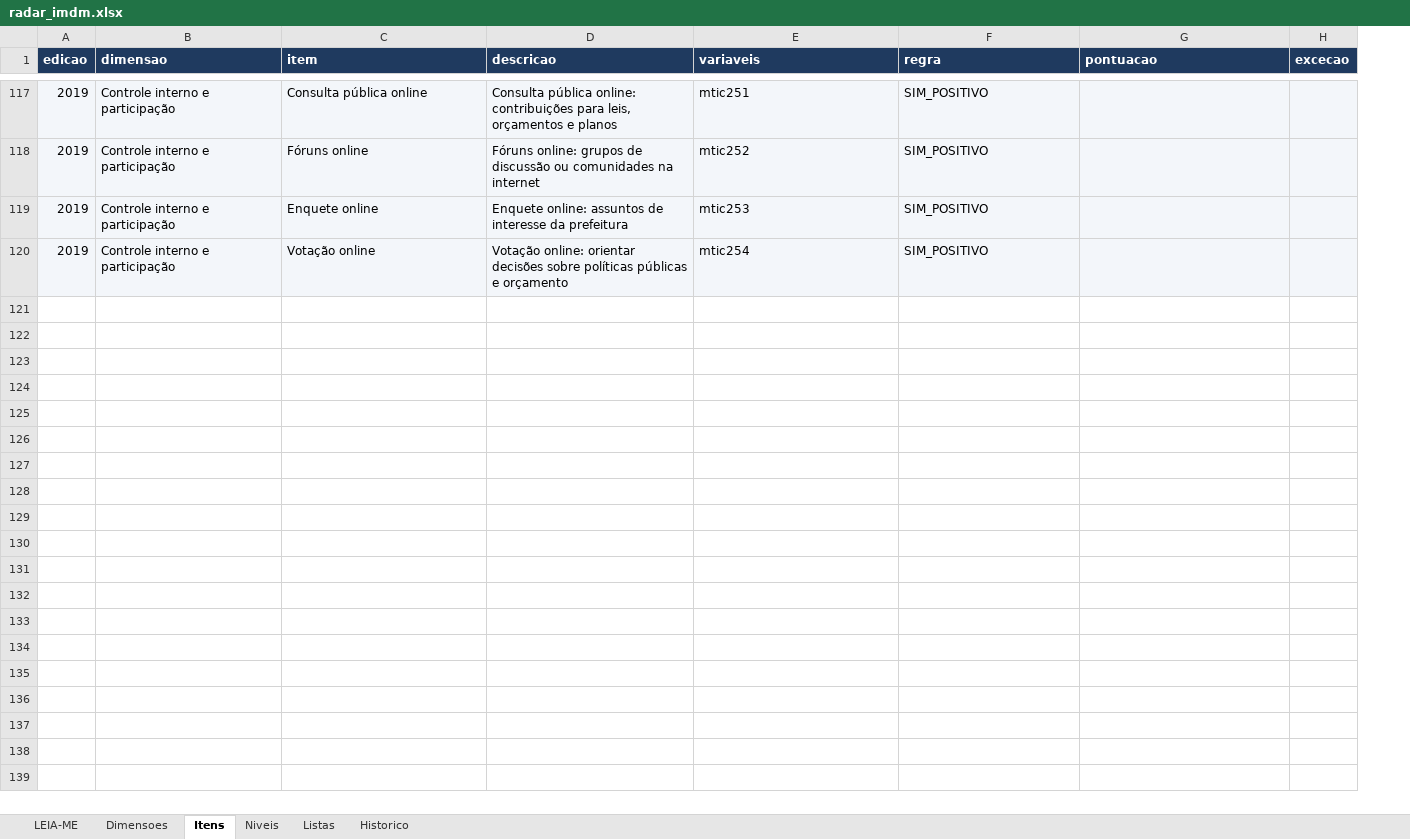
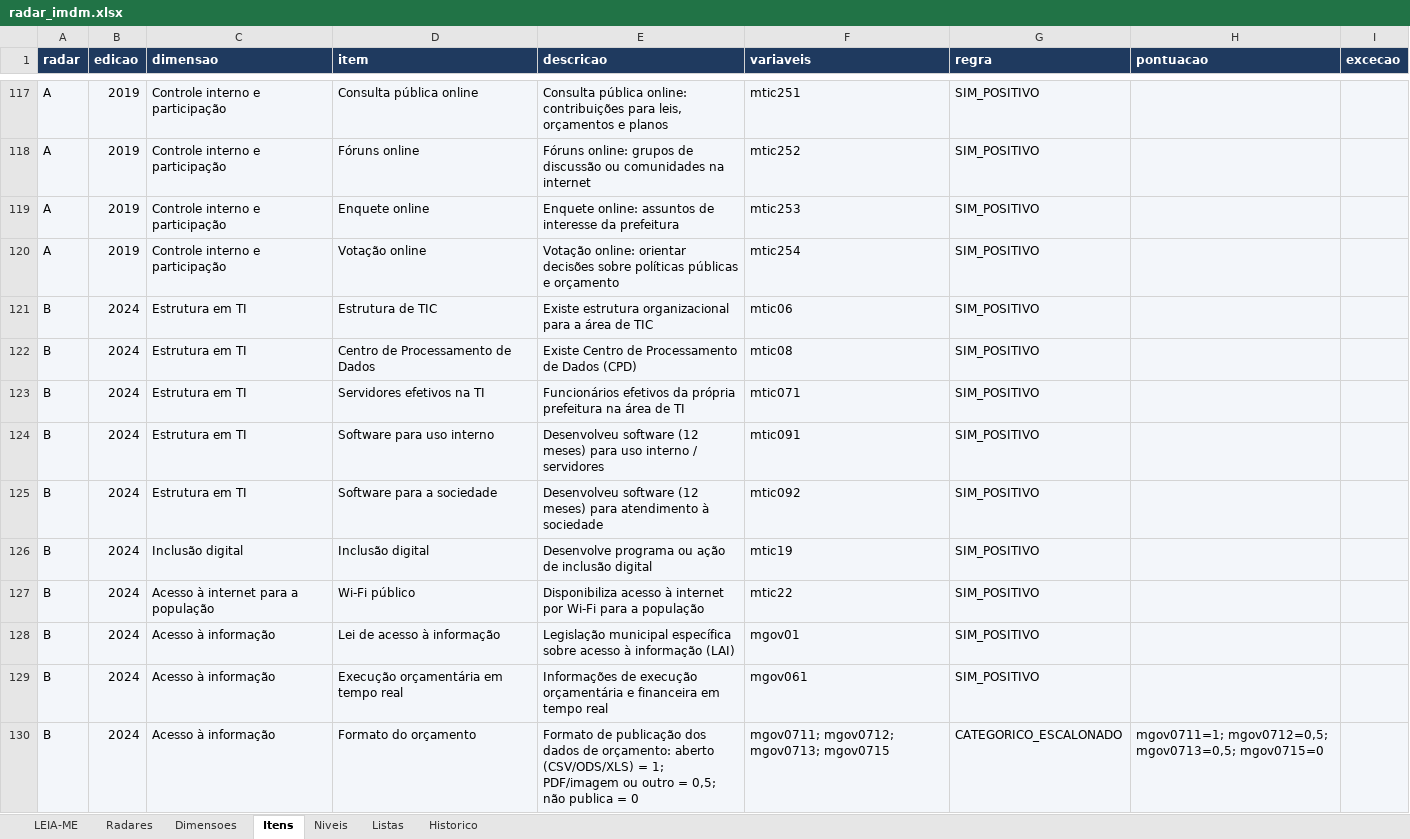
Before and after one commit to MateusPanunci/governanca-munic-databricks, an Excel workbook: config/radar/radar_imdm.xlsx, sheet Itens, drawn as a sheet; only a part is shown, gaps mark what is left out; values as stored, in another font and other column widths than the file's, no borders; the diff covers the shown part only; the diff names each change by its address in the sheet, - before the commit and + after, or states it on an @@ line.

Commit message:
feat(radar): pipeline completo multi-radar + Radar B (seções da MUNIC) | gold, semantic e app por radar

```diff
--- a/config/radar/radar_imdm.xlsx (sheet Itens)
+++ b/config/radar/radar_imdm.xlsx (sheet Itens)
+sheet tab: Radares
+column A (radar), rows 117-120: all A
+row 121: B | 2024 | Estrutura em TI | Estrutura de TIC | Existe estrutura organizacional para a área de TIC | mtic06 | SIM_POSITIVO
+row 122: B | 2024 | Estrutura em TI | Centro de Processamento de Dados | Existe Centro de Processamento de Dados (CPD) | mtic08 | SIM_POSITIVO
+row 123: B | 2024 | Estrutura em TI | Servidores efetivos na TI | Funcionários efetivos da própria prefeitura na área de TI | mtic071 | SIM_POSITIVO
+row 124: B | 2024 | Estrutura em TI | Software para uso interno | Desenvolveu software (12 meses) para uso interno / servidores | mtic091 | SIM_POSITIVO
+row 125: B | 2024 | Estrutura em TI | Software para a sociedade | Desenvolveu software (12 meses) para atendimento à sociedade | mtic092 | SIM_POSITIVO
+row 126: B | 2024 | Inclusão digital | Inclusão digital | Desenvolve programa ou ação de inclusão digital | mtic19 | SIM_POSITIVO
+row 127: B | 2024 | Acesso à internet para a população | Wi-Fi público | Disponibiliza acesso à internet por Wi-Fi para a população | mtic22 | SIM_POSITIVO
+row 128: B | 2024 | Acesso à informação | Lei de acesso à informação | Legislação municipal específica sobre acesso à informação (LAI) | mgov01 | SIM_POSITIVO
+row 129: B | 2024 | Acesso à informação | Execução orçamentária em tempo real | Informações de execução orçamentária e financeira em tempo real | mgov061 | SIM_POSITIVO
+row 130: B | 2024 | Acesso à informação | Formato do orçamento | Formato de publicação dos dados de orçamento: aberto (CSV/ODS/XLS) = 1; PDF/imagem ou outro = 0,5; não publica = 0 | mgov0711; mgov0712; mgov0713; mgov0715 | CATEGORICO_ESCALONADO | mgov0711=1; mgov0712=0,5; mgov0713=0,5; mgov0715=0
```
Also changed, not shown: 109 added rows elsewhere in this sheet, sheet Dimensoes, sheet Niveis, sheet LEIA-ME, sheet Historico, 18 other files.
